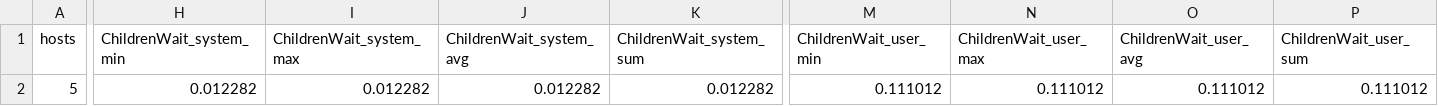
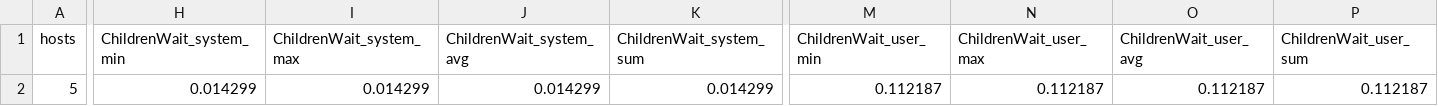
Before and after one commit to lca1/unlynx-smc, a CSV file: simul/test_data/aggregation.csv, drawn as a sheet; only a part is shown, gaps mark what is left out; the diff covers the shown part only; the diff names each change by its address in the sheet, - before the commit and + after, or states it on an @@ line.

Commit message:
Added runWait to simul runfiles

```diff
--- a/simul/test_data/aggregation.csv
+++ b/simul/test_data/aggregation.csv
-H2 (ChildrenWait_system_min): 0.012282
+H2 (ChildrenWait_system_min): 0.014299
-I2 (ChildrenWait_system_max): 0.012282
+I2 (ChildrenWait_system_max): 0.014299
-J2 (ChildrenWait_system_avg): 0.012282
+J2 (ChildrenWait_system_avg): 0.014299
-K2 (ChildrenWait_system_sum): 0.012282
+K2 (ChildrenWait_system_sum): 0.014299
-M2 (ChildrenWait_user_min): 0.111012
+M2 (ChildrenWait_user_min): 0.112187
-N2 (ChildrenWait_user_max): 0.111012
+N2 (ChildrenWait_user_max): 0.112187
-O2 (ChildrenWait_user_avg): 0.111012
+O2 (ChildrenWait_user_avg): 0.112187
-P2 (ChildrenWait_user_sum): 0.111012
+P2 (ChildrenWait_user_sum): 0.112187
```
Also changed, not shown: 16 edited cells elsewhere in this file, simul/test_data/verification.csv, 8 other files.
